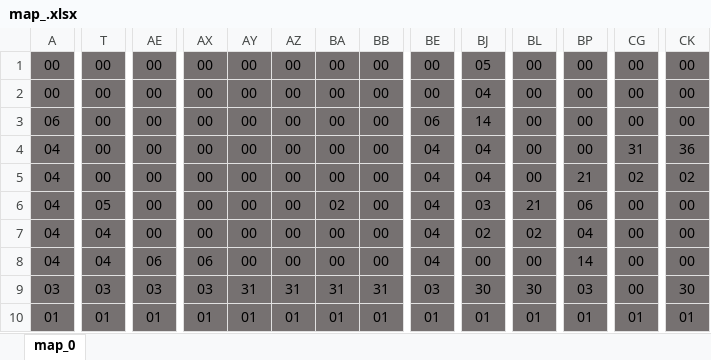
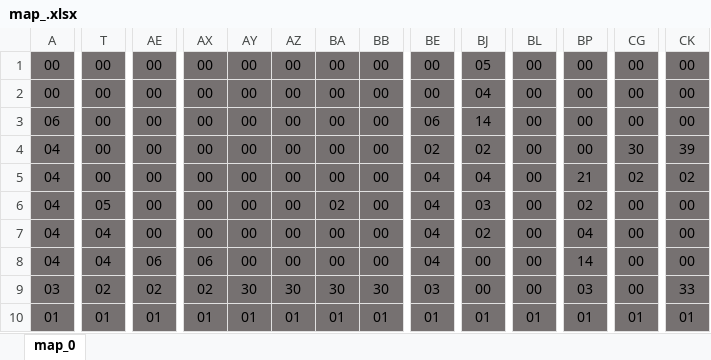
Before and after one commit to reizi-ara/team, an Excel workbook: ACG/ACG/map_.xlsx, sheet map_0, drawn as a sheet; only a part is shown, gaps mark what is left out; values as stored, in another font and other column widths than the file's, no borders; conditional formats not drawn; the diff covers the shown part only; the diff names each change by its address in the sheet, - before the commit and + after, or states it on an @@ line.

```diff
--- a/ACG/ACG/map_.xlsx (sheet map_0)
+++ b/ACG/ACG/map_.xlsx (sheet map_0)
-BE4: 04
+BE4: 02
-BJ4: 04
+BJ4: 02
-CG4: 31
+CG4: 30
-CK4: 36
+CK4: 39
-BL6: 21
+BL6: 00
-BP6: 06
+BP6: 02
-BL7: 02
+BL7: 00
-T9: 03
+T9: 02
-AE9: 03
+AE9: 02
-AX9: 03
+AX9: 02
-AY9: 31
+AY9: 30
-AZ9: 31
+AZ9: 30
-BA9: 31
+BA9: 30
-BB9: 31
+BB9: 30
-BJ9: 30
+BJ9: 00
-BL9: 30
+BL9: 00
-CK9: 30
+CK9: 33
```
Also changed, not shown: 11 edited cells elsewhere in this sheet, 5 other files.
